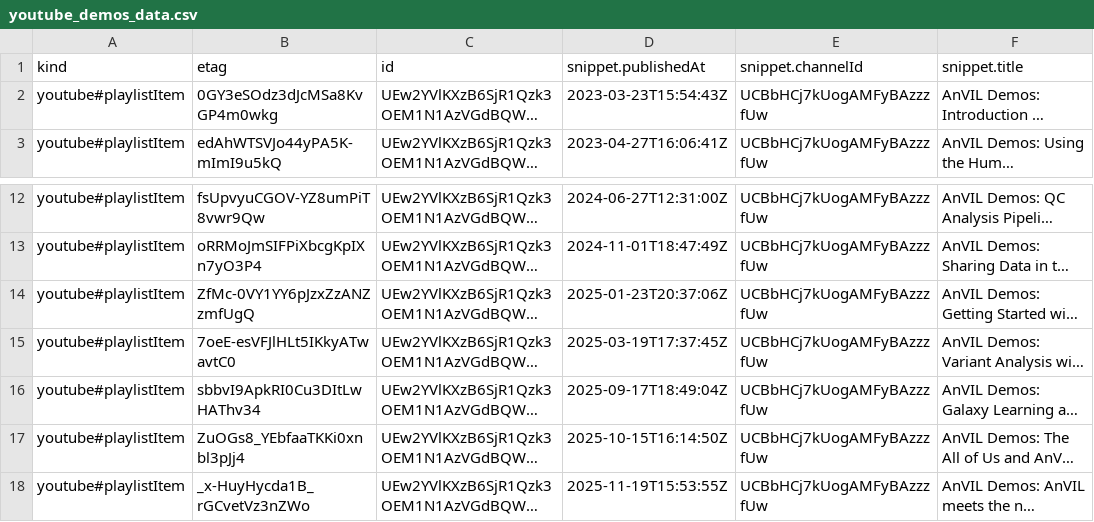
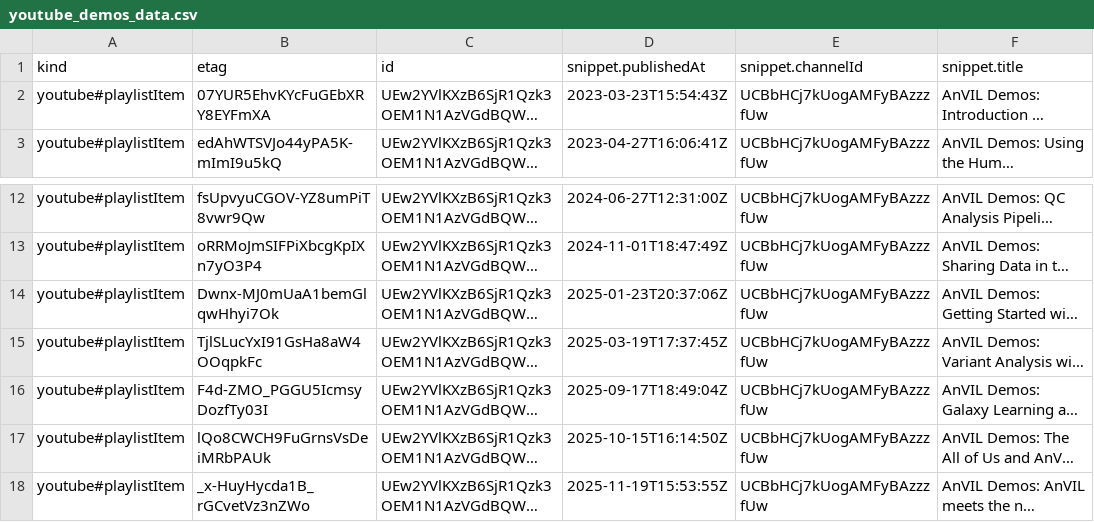
Before and after one commit to fhdsl/AnVIL_Collection, a CSV file: resources/youtube_demos_data.csv, drawn as a sheet; only a part is shown, gaps mark what is left out; long unchanged cells end in …; the diff names each change by its address in the sheet, - before the commit and + after, or states it on an @@ line.

```diff
--- a/resources/youtube_demos_data.csv
+++ b/resources/youtube_demos_data.csv
-B2 (etag): 0GY3eSOdz3dJcMSa8KvGP4m0wkg
+B2 (etag): 07YUR5EhvKYcFuGEbXRY8EYFmXA
-B14 (etag): ZfMc-0VY1YY6pJzxZzANZzmfUgQ
+B14 (etag): Dwnx-MJ0mUaA1bemGlqwHhyi7Ok
-B15 (etag): 7oeE-esVFJlHLt5IKkyATwavtC0
+B15 (etag): TjlSLucYxI91GsHa8aW4OOqpkFc
-B16 (etag): sbbvI9ApkRI0Cu3DItLwHAThv34
+B16 (etag): F4d-ZMO_PGGU5IcmsyDozfTy03I
-B17 (etag): ZuOGs8_YEbfaaTKKi0xnbl3pJj4
+B17 (etag): lQo8CWCH9FuGrnsVsDeiMRbPAUk
```
Also changed, not shown: resources/youtube_anvil_wdl_data.csv, resources/youtube_gdscn_sars_data.csv, 4 other files.
